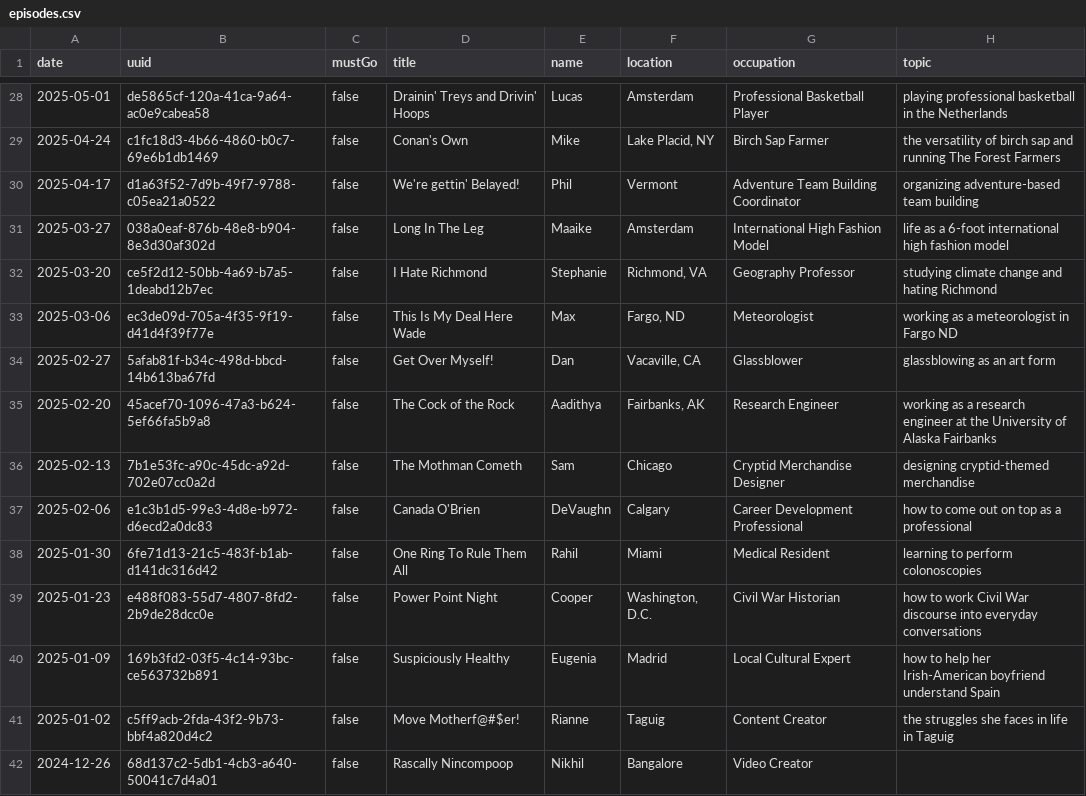
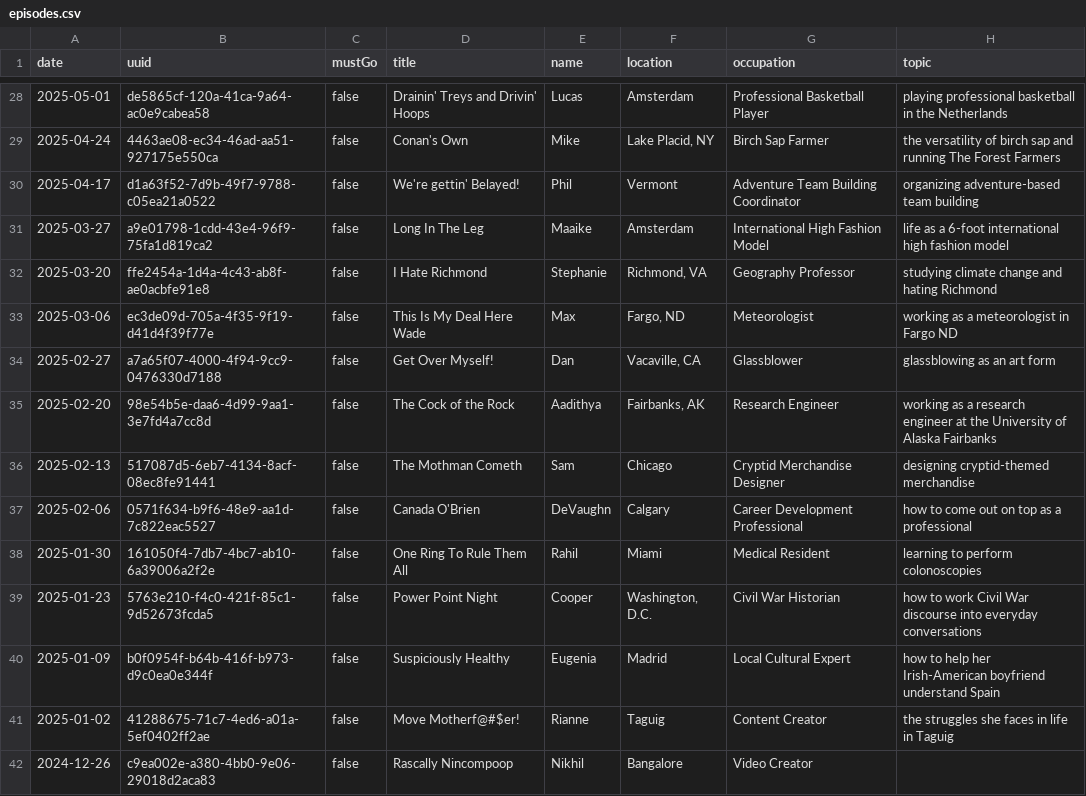
Before and after one commit to fionnagan/conafmap, a CSV file: data/episodes.csv, drawn as a sheet; only a part is shown, gaps mark what is left out; the diff covers the shown part only.

```diff
--- a/data/episodes.csv
+++ b/data/episodes.csv
@@ -28,15 +28,15 @@ date,uuid,mustGo,title,name,location,occupation,topic
 2025-05-01,de5865cf-120a-41ca-9a64-ac0e9cabea58,false,Drainin' Treys and Drivin' Hoops,Lucas,Amsterdam,Professional Basketball Player,playing professional basketball in the Netherlands
-2025-04-24,c1fc18d3-4b66-4860-b0c7-69e6b1db1469,false,Conan's Own,Mike,"Lake Placid, NY",Birch Sap Farmer,the versatility of birch sap and running The Forest Farmers
+2025-04-24,4463ae08-ec34-46ad-aa51-927175e550ca,false,Conan's Own,Mike,"Lake Placid, NY",Birch Sap Farmer,the versatility of birch sap and running The Forest Farmers
 2025-04-17,d1a63f52-7d9b-49f7-9788-c05ea21a0522,false,We're gettin' Belayed!,Phil,Vermont,Adventure Team Building Coordinator,organizing adventure-based team building
-2025-03-27,038a0eaf-876b-48e8-b904-8e3d30af302d,false,Long In The Leg,Maaike,Amsterdam,International High Fashion Model,life as a 6-foot international high fashion model
-2025-03-20,ce5f2d12-50bb-4a69-b7a5-1deabd12b7ec,false,I Hate Richmond,Stephanie,"Richmond, VA",Geography Professor,studying climate change and hating Richmond
+2025-03-27,a9e01798-1cdd-43e4-96f9-75fa1d819ca2,false,Long In The Leg,Maaike,Amsterdam,International High Fashion Model,life as a 6-foot international high fashion model
+2025-03-20,ffe2454a-1d4a-4c43-ab8f-ae0acbfe91e8,false,I Hate Richmond,Stephanie,"Richmond, VA",Geography Professor,studying climate change and hating Richmond
 2025-03-06,ec3de09d-705a-4f35-9f19-d41d4f39f77e,false,This Is My Deal Here Wade,Max,"Fargo, ND",Meteorologist,working as a meteorologist in Fargo ND
-2025-02-27,5afab81f-b34c-498d-bbcd-14b613ba67fd,false,Get Over Myself!,Dan,"Vacaville, CA",Glassblower,glassblowing as an art form
-2025-02-20,45acef70-1096-47a3-b624-5ef66fa5b9a8,false,The Cock of the Rock,Aadithya,"Fairbanks, AK",Research Engineer,working as a research engineer at the University of Alaska Fairbanks
-2025-02-13,7b1e53fc-a90c-45dc-a92d-702e07cc0a2d,false,The Mothman Cometh,Sam,Chicago,Cryptid Merchandise Designer,designing cryptid-themed merchandise
-2025-02-06,e1c3b1d5-99e3-4d8e-b972-d6ecd2a0dc83,false,Canada O'Brien,DeVaughn,Calgary,Career Development Professional,how to come out on top as a professional
-2025-01-30,6fe71d13-21c5-483f-b1ab-d141dc316d42,false,One Ring To Rule Them All,Rahil,Miami,Medical Resident,learning to perform colonoscopies
-2025-01-23,e488f083-55d7-4807-8fd2-2b9de28dcc0e,false,Power Point Night,Cooper,"Washington, D.C.",Civil War Historian,how to work Civil War discourse into everyday conversations
-2025-01-09,169b3fd2-03f5-4c14-93bc-ce563732b891,false,Suspiciously Healthy,Eugenia,Madrid,Local Cultural Expert,how to help her Irish-American boyfriend understand Spain
-2025-01-02,c5ff9acb-2fda-43f2-9b73-bbf4a820d4c2,false,Move Motherf@#$er!,Rianne,Taguig,Content Creator,the struggles she faces in life in Taguig
-2024-12-26,68d137c2-5db1-4cb3-a640-50041c7d4a01,false,Rascally Nincompoop,Nikhil,Bangalore,Video Creator,
+2025-02-27,a7a65f07-4000-4f94-9cc9-0476330d7188,false,Get Over Myself!,Dan,"Vacaville, CA",Glassblower,glassblowing as an art form
+2025-02-20,98e54b5e-daa6-4d99-9aa1-3e7fd4a7cc8d,false,The Cock of the Rock,Aadithya,"Fairbanks, AK",Research Engineer,working as a research engineer at the University of Alaska Fairbanks
+2025-02-13,517087d5-6eb7-4134-8acf-08ec8fe91441,false,The Mothman Cometh,Sam,Chicago,Cryptid Merchandise Designer,designing cryptid-themed merchandise
+2025-02-06,0571f634-b9f6-48e9-aa1d-7c822eac5527,false,Canada O'Brien,DeVaughn,Calgary,Career Development Professional,how to come out on top as a professional
+2025-01-30,161050f4-7db7-4bc7-ab10-6a39006a2f2e,false,One Ring To Rule Them All,Rahil,Miami,Medical Resident,learning to perform colonoscopies
+2025-01-23,5763e210-f4c0-421f-85c1-9d52673fcda5,false,Power Point Night,Cooper,"Washington, D.C.",Civil War Historian,how to work Civil War discourse into everyday conversations
+2025-01-09,b0f0954f-b64b-416f-b973-d9c0ea0e344f,false,Suspiciously Healthy,Eugenia,Madrid,Local Cultural Expert,how to help her Irish-American boyfriend understand Spain
+2025-01-02,41288675-71c7-4ed6-a01a-5ef0402ff2ae,false,Move Motherf@#$er!,Rianne,Taguig,Content Creator,the struggles she faces in life in Taguig
+2024-12-26,c9ea002e-a380-4bb0-9e06-29018d2aca83,false,Rascally Nincompoop,Nikhil,Bangalore,Video Creator,
```
Also changed, not shown: 138 edited cells elsewhere in this file, 3 other files.
